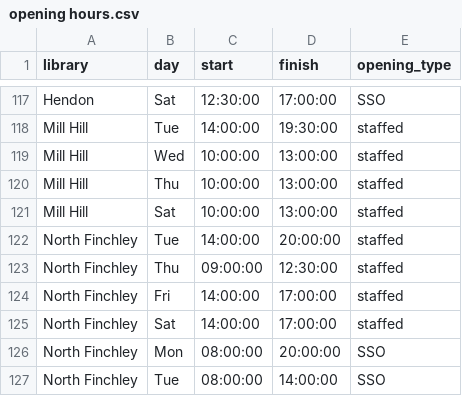
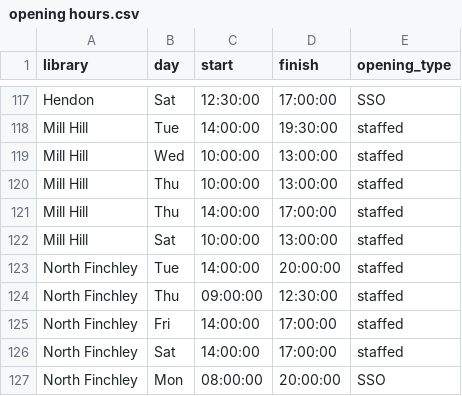
Before and after one commit to 0sumrich/smartgates, a CSV file: opening hours.csv, drawn as a sheet; only a part is shown, gaps mark what is left out; the shorter side is filled out with more unchanged rows.

```diff
--- a/opening hours.csv
+++ b/opening hours.csv
@@ -120,2 +120,3 @@ Mill Hill,Wed,10:00:00,13:00:00,staffed
 Mill Hill,Thu,10:00:00,13:00:00,staffed
+Mill Hill,Thu,14:00:00,17:00:00,staffed
 Mill Hill,Sat,10:00:00,13:00:00,staffed
```
Also changed, not shown: cipfa.csv, 1 other file.
